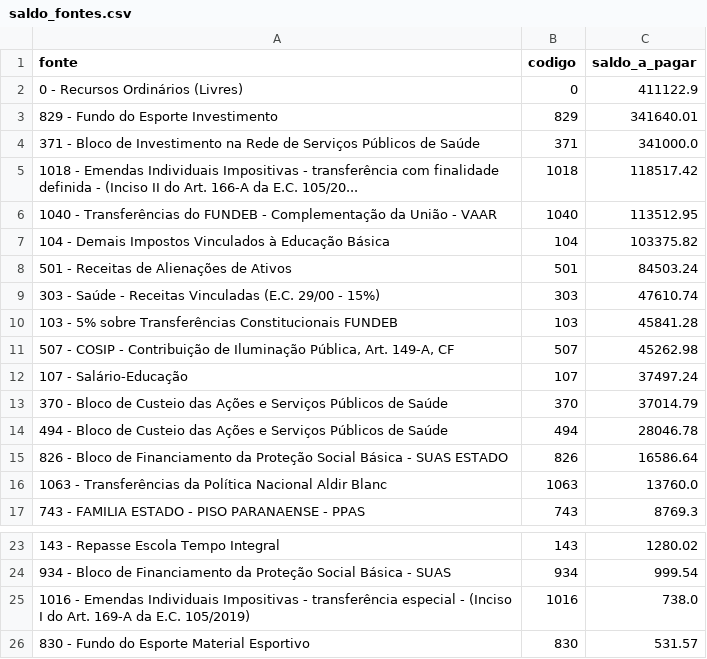
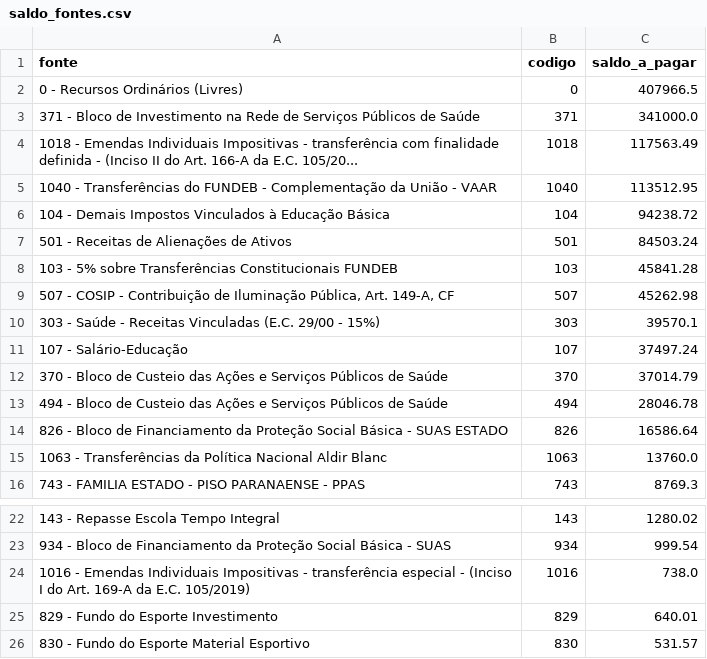
Before and after one commit to vagnerims2/painel-leopolis, a CSV file: data/saldo_fontes.csv, drawn as a sheet; only a part is shown, gaps mark what is left out.

```diff
--- a/data/saldo_fontes.csv
+++ b/data/saldo_fontes.csv
@@ -1,12 +1,11 @@
 fonte,codigo,saldo_a_pagar
-0 - Recursos Ordinários (Livres),0,411122.9
-829 - Fundo do Esporte Investimento,829,341640.01
+0 - Recursos Ordinários (Livres),0,407966.5
 371 - Bloco de Investimento na Rede de Serviços Públicos de Saúde,371,341000.0
-1018 - Emendas Individuais Impositivas - transferência com finalidade definida - (Inciso II do Art. 166-A da E.C. 105/20...,1018,118517.42
+1018 - Emendas Individuais Impositivas - transferência com finalidade definida - (Inciso II do Art. 166-A da E.C. 105/20...,1018,117563.49
 1040 - Transferências do FUNDEB - Complementação da União - VAAR,1040,113512.95
-104 - Demais Impostos Vinculados à Educação Básica,104,103375.82
+104 - Demais Impostos Vinculados à Educação Básica,104,94238.72
 501 - Receitas de Alienações de Ativos,501,84503.24
-303 - Saúde - Receitas Vinculadas (E.C. 29/00 - 15%),303,47610.74
 103 - 5% sobre Transferências Constitucionais FUNDEB,103,45841.28
 "507 - COSIP - Contribuição de Iluminação Pública, Art. 149-A, CF",507,45262.98
+303 - Saúde - Receitas Vinculadas (E.C. 29/00 - 15%),303,39570.1
 107 - Salário-Educação,107,37497.24
@@ -25,2 +24,3 @@ fonte,codigo,saldo_a_pagar
 1016 - Emendas Individuais Impositivas - transferência especial - (Inciso I do Art. 169-A da E.C. 105/2019),1016,738.0
+829 - Fundo do Esporte Investimento,829,640.01
 830 - Fundo do Esporte Material Esportivo,830,531.57
```
Also changed, not shown: data/liquidacoes.csv, data/movimento.csv, 11 other files.
